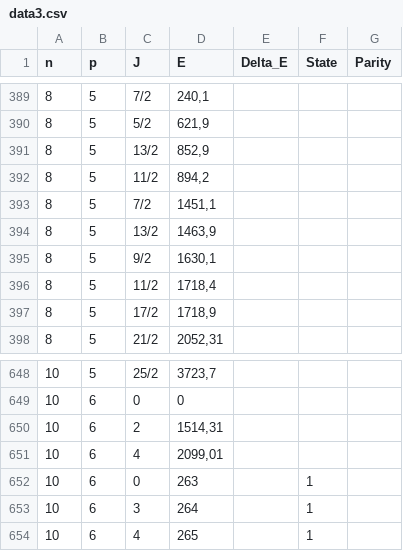
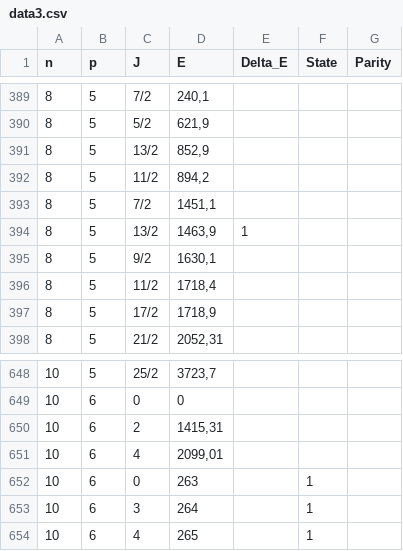
Before and after one commit to samehat/Graduate-school-project-Shell, a CSV file: data/data3.csv, drawn as a sheet; only a part is shown, gaps mark what is left out; the diff names each change by its address in the sheet, - before the commit and + after, or states it on an @@ line.

Commit message:
Add files via upload

```diff
--- a/data/data3.csv
+++ b/data/data3.csv
-E394 (Delta_E): (empty)
+E394 (Delta_E): 1
-D650 (E): 1514,31
+D650 (E): 1415,31
```
